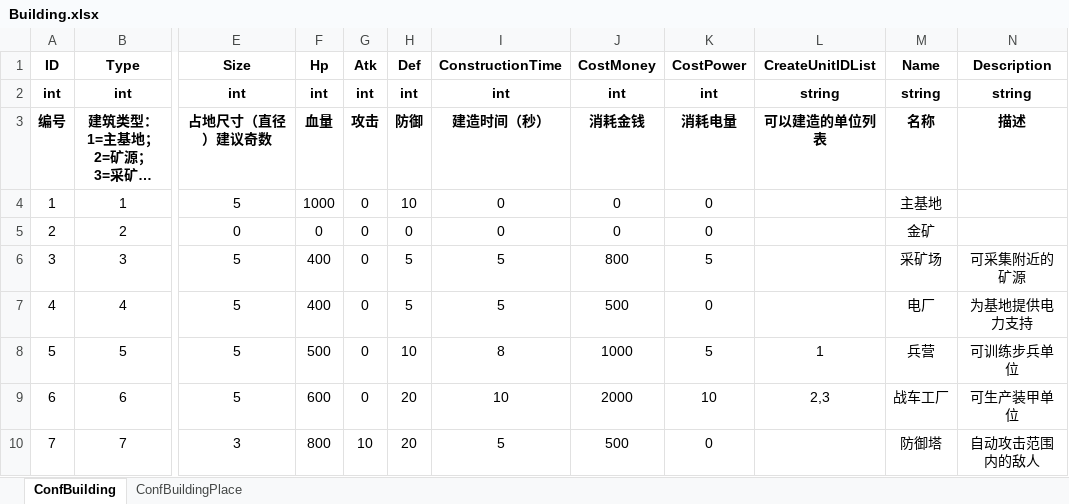
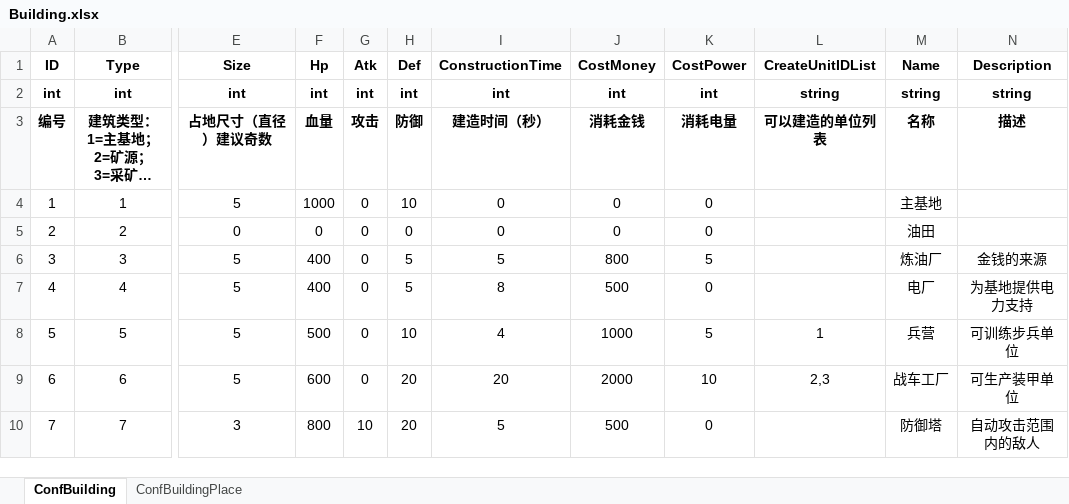
Before and after one commit to ZiglerOllydbg/ra2, an Excel workbook: config/excel/Building.xlsx, sheet ConfBuilding, drawn as a sheet; only a part is shown, gaps mark what is left out; long unchanged cells end in …; values as stored, in another font and other column widths than the file's, no borders; the diff names each change by its address in the sheet, - before the commit and + after, or states it on an @@ line.

```diff
--- a/config/excel/Building.xlsx (sheet ConfBuilding)
+++ b/config/excel/Building.xlsx (sheet ConfBuilding)
-M5 (Name): 金矿
+M5 (Name): 油田
-M6 (Name): 采矿场
+M6 (Name): 炼油厂
-N6 (Description): 可采集附近的矿源
+N6 (Description): 金钱的来源
-I7 (ConstructionTime): 5
+I7 (ConstructionTime): 8
-I8 (ConstructionTime): 8
+I8 (ConstructionTime): 4
-I9 (ConstructionTime): 10
+I9 (ConstructionTime): 20
```
Also changed, not shown: config/excel/Unit.xlsx, 1 other file.
